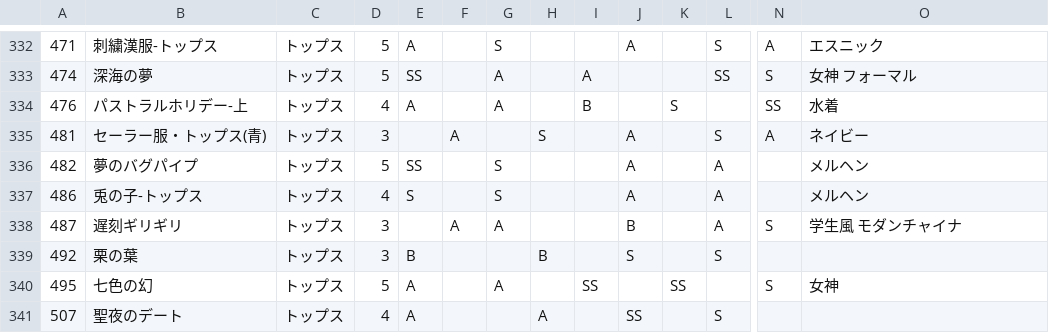
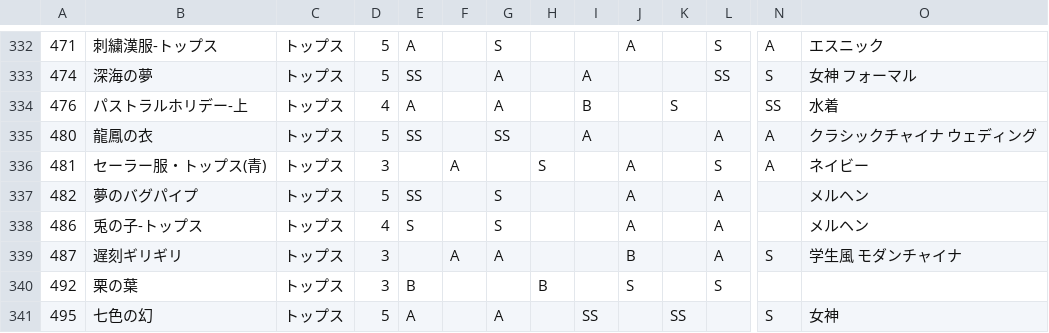
Before and after one commit to ShTair/MiracleNikkiData, a CSV file: Items/3_Tops.csv, drawn as a sheet; only a part is shown, gaps mark what is left out; the shorter side is filled out with more unchanged rows; rows hold the shown columns only; the diff names each change by its address in the sheet, - before the commit and + after, or states it on an @@ line.

```diff
--- a/Items/3_Tops.csv
+++ b/Items/3_Tops.csv
+row 335: 480 | 龍鳳の衣 | トップス | 5 | SS |  | SS |  | A |  |  | A | A | クラシックチャイナ ウェディング
```
Also changed, not shown: Items/0_Hairstyle.csv, Items/1_Dress.csv, 6 other files.
